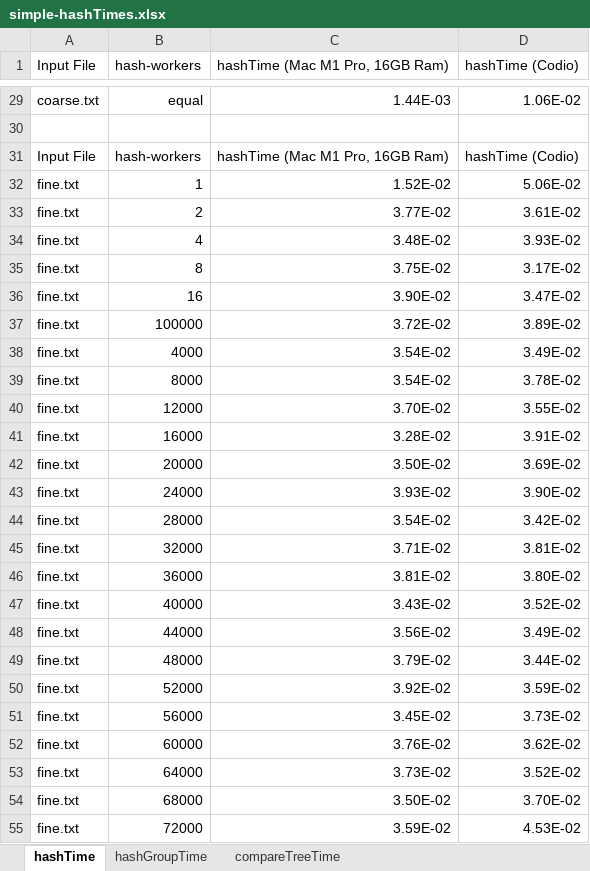
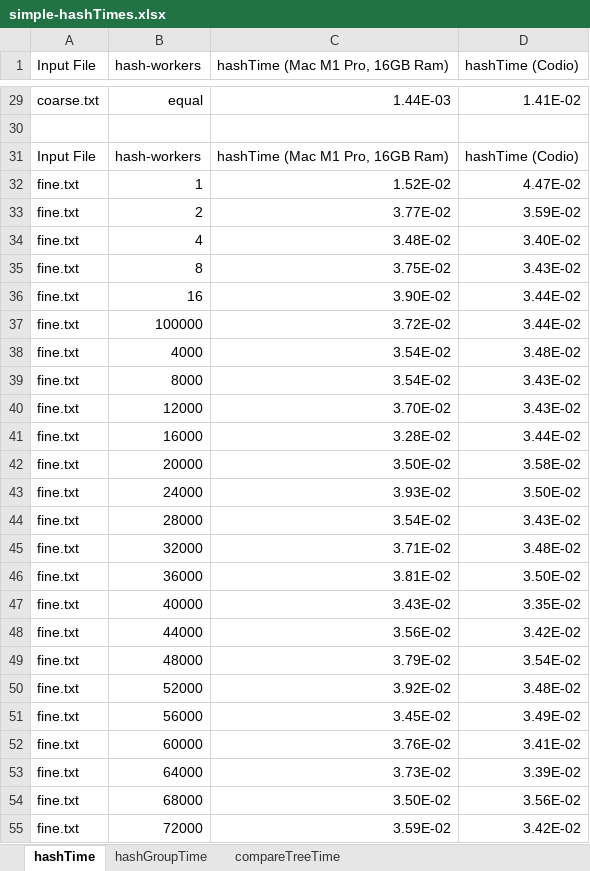
Before and after one commit to jackgopack4/parallel-systems-cpp-golang-rust, an Excel workbook: simple-hashTimes.xlsx, sheet hashTime, drawn as a sheet; only a part is shown, gaps mark what is left out; values as stored, in another font and other column widths than the file's, no borders; charts and pictures not drawn; the diff covers the shown part only; the diff names each change by its address in the sheet, - before the commit and + after, or states it on an @@ line.

```diff
--- a/simple-hashTimes.xlsx (sheet hashTime)
+++ b/simple-hashTimes.xlsx (sheet hashTime)
-D29 (hashTime (Codio)): 1.06E-02
+D29 (hashTime (Codio)): 1.41E-02
-D32 (hashTime (Codio)): 5.06E-02
+D32 (hashTime (Codio)): 4.47E-02
-D33 (hashTime (Codio)): 3.61E-02
+D33 (hashTime (Codio)): 3.59E-02
-D34 (hashTime (Codio)): 3.93E-02
+D34 (hashTime (Codio)): 3.40E-02
-D35 (hashTime (Codio)): 3.17E-02
+D35 (hashTime (Codio)): 3.43E-02
-D36 (hashTime (Codio)): 3.47E-02
+D36 (hashTime (Codio)): 3.44E-02
-D37 (hashTime (Codio)): 3.89E-02
+D37 (hashTime (Codio)): 3.44E-02
-D38 (hashTime (Codio)): 3.49E-02
+D38 (hashTime (Codio)): 3.48E-02
-D39 (hashTime (Codio)): 3.78E-02
+D39 (hashTime (Codio)): 3.43E-02
-D40 (hashTime (Codio)): 3.55E-02
+D40 (hashTime (Codio)): 3.43E-02
-D41 (hashTime (Codio)): 3.91E-02
+D41 (hashTime (Codio)): 3.44E-02
-D42 (hashTime (Codio)): 3.69E-02
+D42 (hashTime (Codio)): 3.58E-02
-D43 (hashTime (Codio)): 3.90E-02
+D43 (hashTime (Codio)): 3.50E-02
-D44 (hashTime (Codio)): 3.42E-02
+D44 (hashTime (Codio)): 3.43E-02
-D45 (hashTime (Codio)): 3.81E-02
+D45 (hashTime (Codio)): 3.48E-02
-D46 (hashTime (Codio)): 3.80E-02
+D46 (hashTime (Codio)): 3.50E-02
-D47 (hashTime (Codio)): 3.52E-02
+D47 (hashTime (Codio)): 3.35E-02
-D48 (hashTime (Codio)): 3.49E-02
+D48 (hashTime (Codio)): 3.42E-02
-D49 (hashTime (Codio)): 3.44E-02
+D49 (hashTime (Codio)): 3.54E-02
-D50 (hashTime (Codio)): 3.59E-02
+D50 (hashTime (Codio)): 3.48E-02
-D51 (hashTime (Codio)): 3.73E-02
+D51 (hashTime (Codio)): 3.49E-02
-D52 (hashTime (Codio)): 3.62E-02
+D52 (hashTime (Codio)): 3.41E-02
-D53 (hashTime (Codio)): 3.52E-02
+D53 (hashTime (Codio)): 3.39E-02
-D54 (hashTime (Codio)): 3.70E-02
+D54 (hashTime (Codio)): 3.56E-02
-D55 (hashTime (Codio)): 4.53E-02
+D55 (hashTime (Codio)): 3.42E-02
```
Also changed, not shown: 32 edited cells elsewhere in this sheet, sheet compareTreeTime, charts or pictures, 2 other files.
